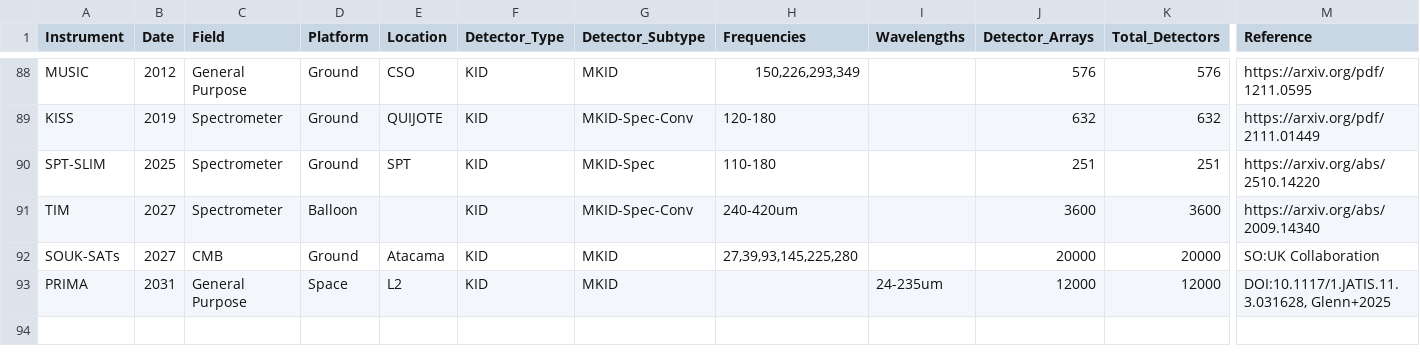
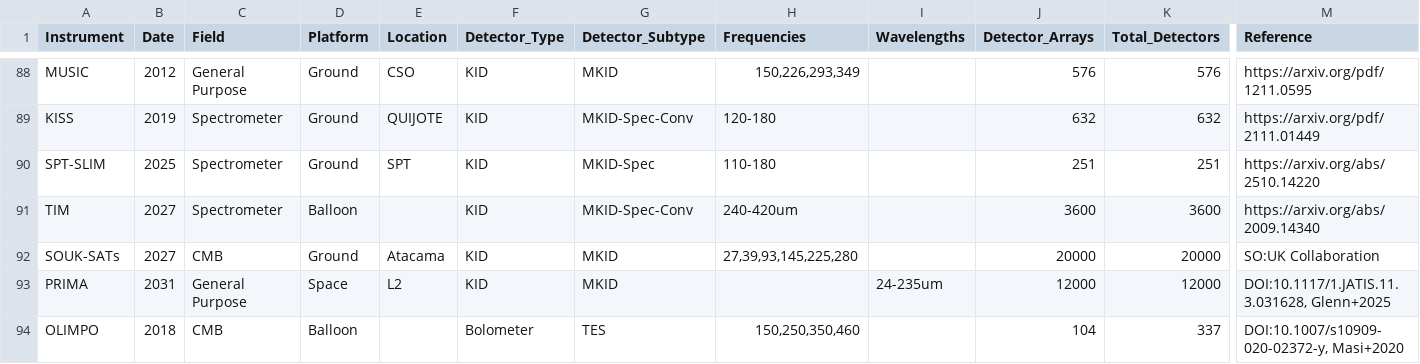
Before and after one commit to sr-cdf/instruments, a CSV file: instruments.csv, drawn as a sheet; only a part is shown, gaps mark what is left out; rows hold the shown columns only; the diff names each change by its address in the sheet, - before the commit and + after, or states it on an @@ line.

```diff
--- a/instruments.csv
+++ b/instruments.csv
+row 94: OLIMPO | 2018 | CMB | Balloon |  | Bolometer | TES | 150,250,350,460 |  | 104 | 337 | DOI:10.1007/s10909-020-02372-y, Masi+2020
```
Also changed, not shown: 1 other file.
